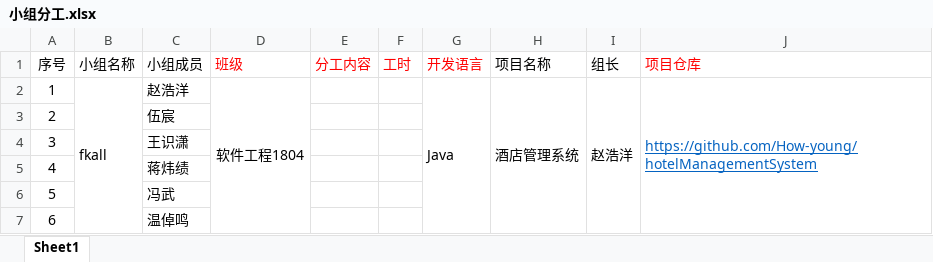
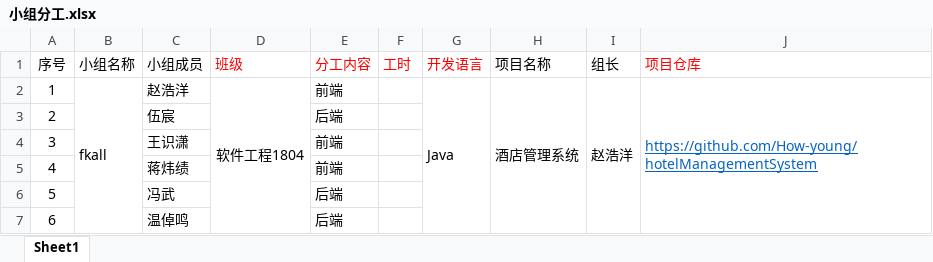
Before and after one commit to How-young/hotelManagementSystem, an Excel workbook: 文档/小组分工.xlsx, sheet Sheet1, drawn as a sheet; values as stored, in another font and other column widths than the file's, no borders; the diff names each change by its address in the sheet, - before the commit and + after, or states it on an @@ line.

Commit message:
Update 小组分工.xlsx

```diff
--- a/文档/小组分工.xlsx (sheet Sheet1)
+++ b/文档/小组分工.xlsx (sheet Sheet1)
-E2 (分工内容): (empty)
+E2 (分工内容): 前端
-E3 (分工内容): (empty)
+E3 (分工内容): 后端
-E4:E5 (分工内容): (empty)
+E4:E5 (分工内容): 前端
-E6:E7 (分工内容): (empty)
+E6:E7 (分工内容): 后端
```
